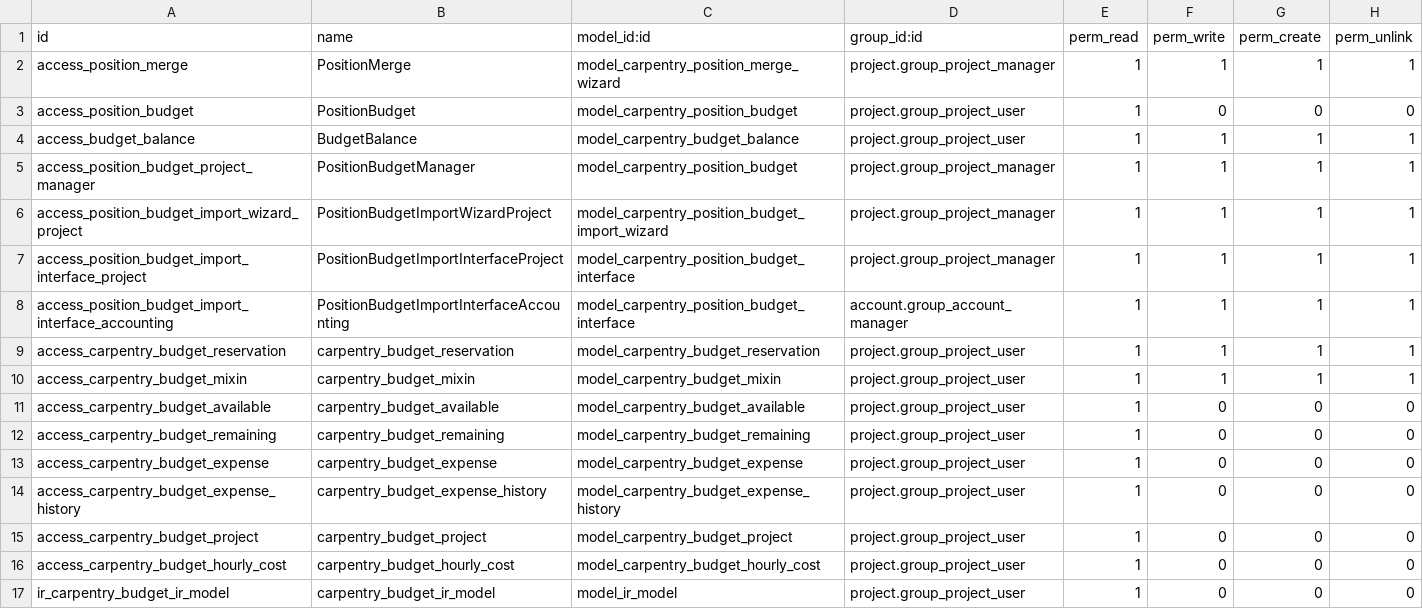
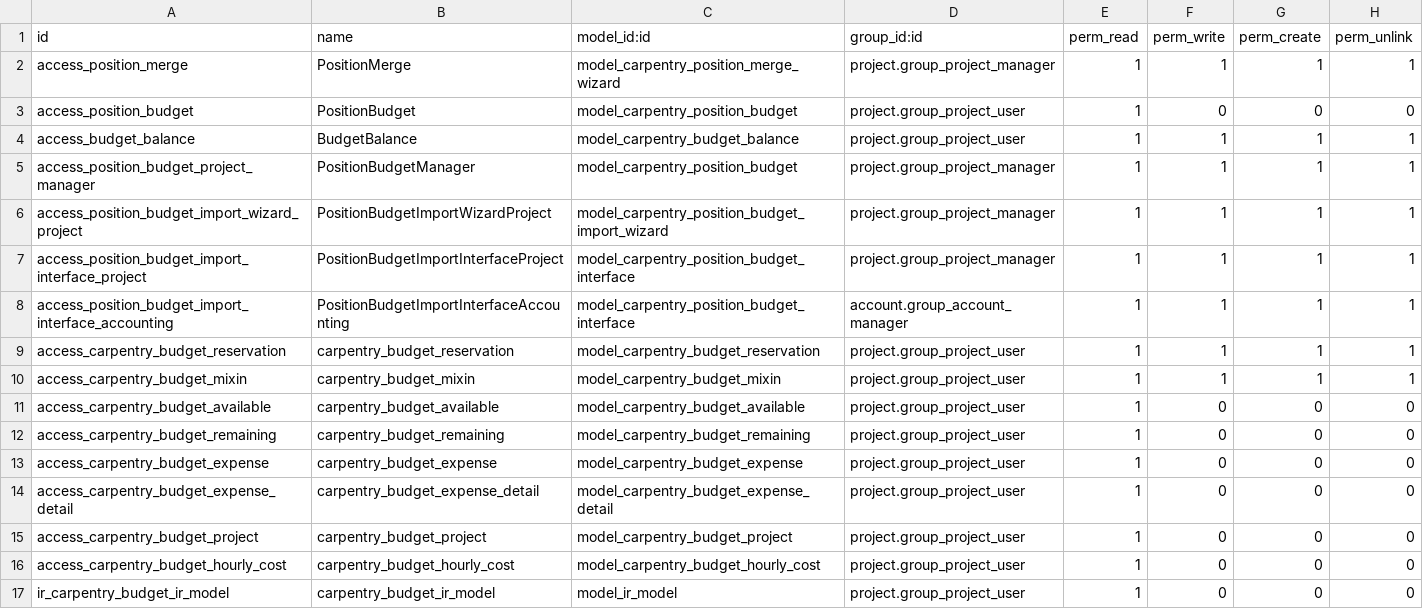
Before and after one commit to Peru-odoo/odoo-community-carpentry, a CSV file: carpentry_position_budget/security/ir.model.access.csv, drawn as a sheet.

Commit message:
[IMP] unposted expenses report

```diff
--- a/carpentry_position_budget/security/ir.model.access.csv
+++ b/carpentry_position_budget/security/ir.model.access.csv
@@ -13,3 +13,3 @@ access_carpentry_budget_remaining,carpentry_budget_remaining,model_carpentry_bud
 access_carpentry_budget_expense,carpentry_budget_expense,model_carpentry_budget_expense,project.group_project_user,1,0,0,0
-access_carpentry_budget_expense_history,carpentry_budget_expense_history,model_carpentry_budget_expense_history,project.group_project_user,1,0,0,0
+access_carpentry_budget_expense_detail,carpentry_budget_expense_detail,model_carpentry_budget_expense_detail,project.group_project_user,1,0,0,0
 access_carpentry_budget_project,carpentry_budget_project,model_carpentry_budget_project,project.group_project_user,1,0,0,0
```
Also changed, not shown: 12 other files.
